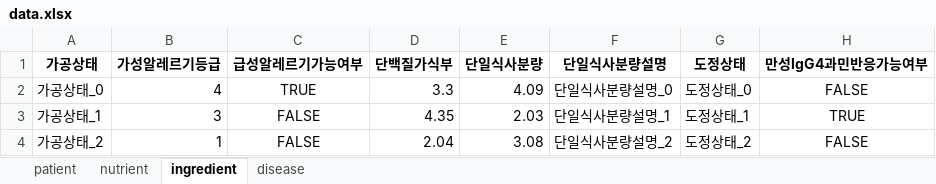
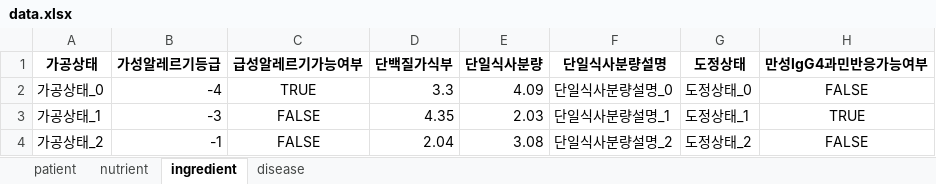
Before and after one commit to jipark721/kh_proj, an Excel workbook: src/mongodb/xlsx/data.xlsx, sheet ingredient, drawn as a sheet; only a part is shown; values as stored, in another font and other column widths than the file's, no borders; the diff names each change by its address in the sheet, - before the commit and + after, or states it on an @@ line.

```diff
--- a/src/mongodb/xlsx/data.xlsx (sheet ingredient)
+++ b/src/mongodb/xlsx/data.xlsx (sheet ingredient)
-B2 (가성알레르기등급): 4
+B2 (가성알레르기등급): -4
-B3 (가성알레르기등급): 3
+B3 (가성알레르기등급): -3
-B4 (가성알레르기등급): 1
+B4 (가성알레르기등급): -1
```
Also changed, not shown: sheet patient, 3 other files.
